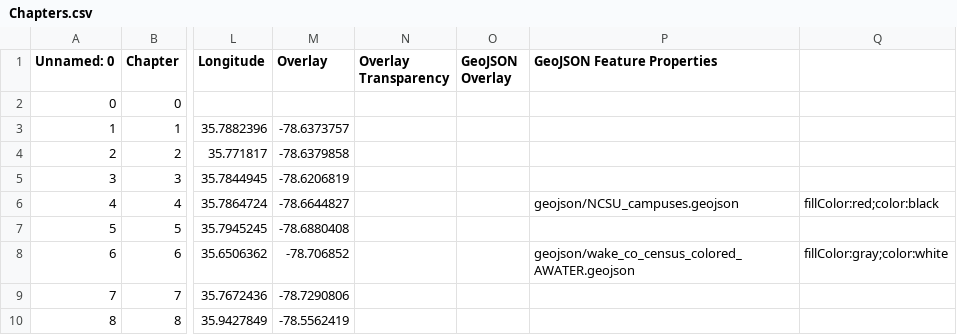
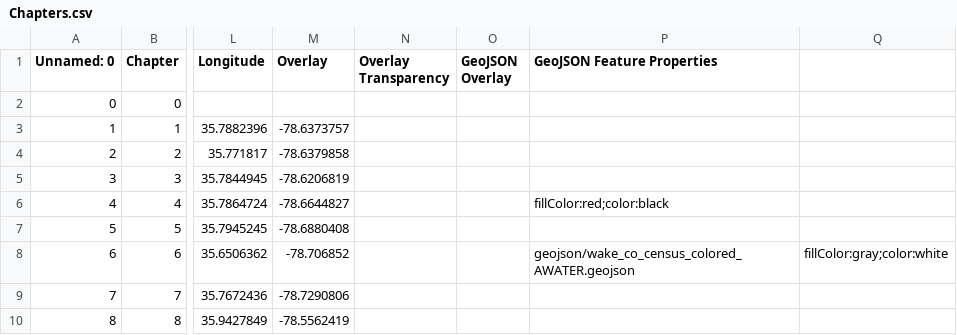
Before and after one commit to je-garcia/GarciaProject, a CSV file: csv/Chapters.csv, drawn as a sheet; only a part is shown, gaps mark what is left out; the diff names each change by its address in the sheet, - before the commit and + after, or states it on an @@ line.

Commit message:
Update Chapters.csv
removed from row 6

```diff
--- a/csv/Chapters.csv
+++ b/csv/Chapters.csv
-P6 (GeoJSON Feature Properties): geojson/NCSU_campuses.geojson
+P6 (GeoJSON Feature Properties): fillColor:red;color:black
-Q6: fillColor:red;color:black
+Q6: (empty)
```
